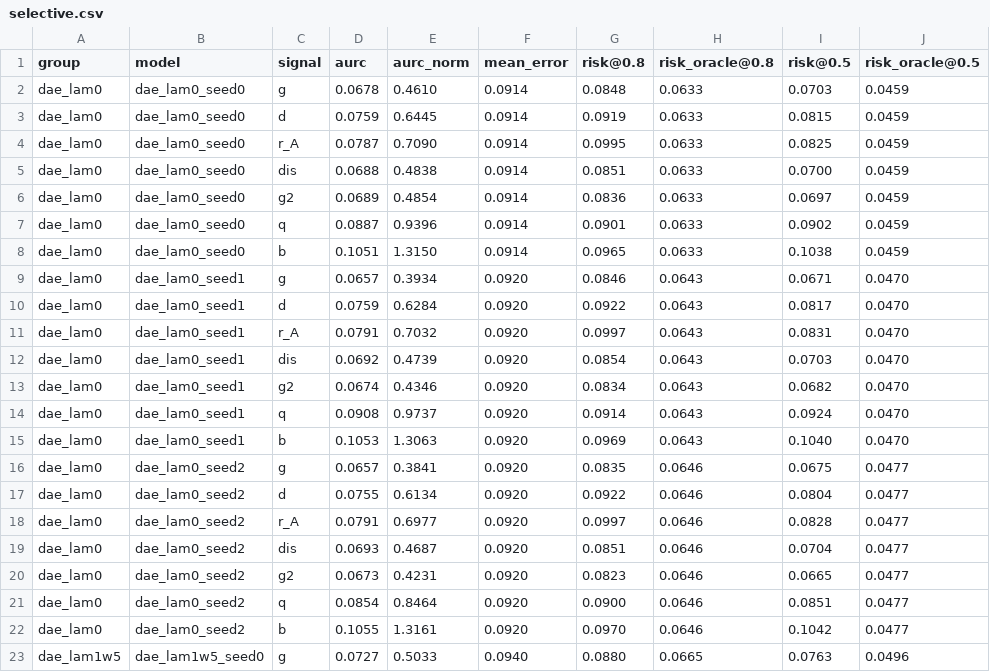
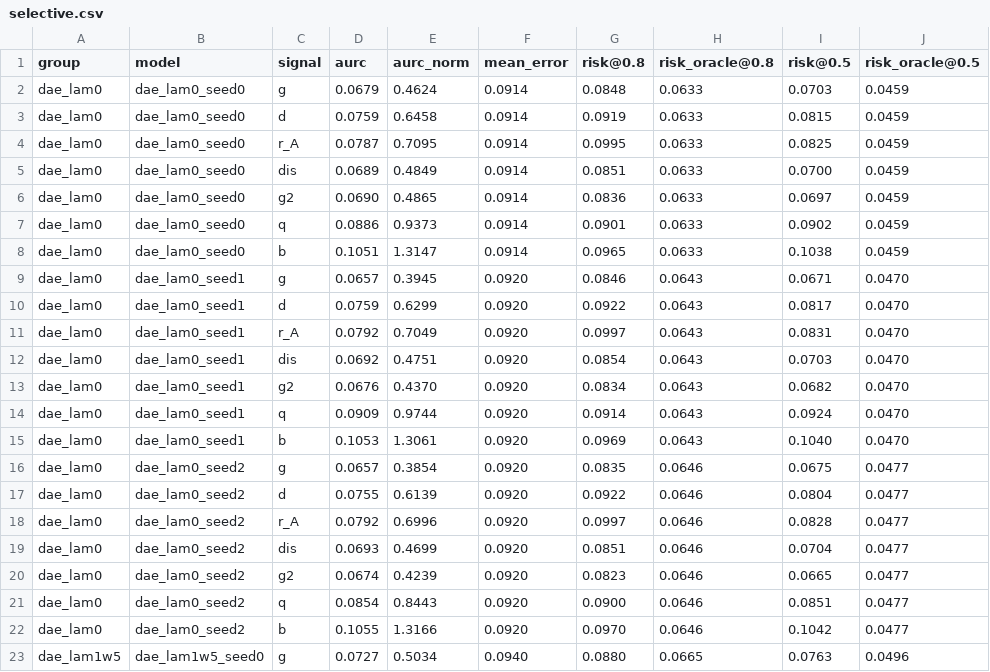
Before and after one commit to milmanb/fixed-point-reliability, a CSV file: results/selective/selective.csv, drawn as a sheet; only a part is shown; the diff covers the shown part only.

```diff
--- a/results/selective/selective.csv
+++ b/results/selective/selective.csv
@@ -1,23 +1,23 @@
 group,model,signal,aurc,aurc_norm,mean_error,risk@0.8,risk_oracle@0.8,risk@0.5,risk_oracle@0.5
-dae_lam0,dae_lam0_seed0,g,0.0678,0.4610,0.0914,0.0848,0.0633,0.0703,0.0459
-dae_lam0,dae_lam0_seed0,d,0.0759,0.6445,0.0914,0.0919,0.0633,0.0815,0.0459
-dae_lam0,dae_lam0_seed0,r_A,0.0787,0.7090,0.0914,0.0995,0.0633,0.0825,0.0459
-dae_lam0,dae_lam0_seed0,dis,0.0688,0.4838,0.0914,0.0851,0.0633,0.0700,0.0459
-dae_lam0,dae_lam0_seed0,g2,0.0689,0.4854,0.0914,0.0836,0.0633,0.0697,0.0459
-dae_lam0,dae_lam0_seed0,q,0.0887,0.9396,0.0914,0.0901,0.0633,0.0902,0.0459
-dae_lam0,dae_lam0_seed0,b,0.1051,1.3150,0.0914,0.0965,0.0633,0.1038,0.0459
-dae_lam0,dae_lam0_seed1,g,0.0657,0.3934,0.0920,0.0846,0.0643,0.0671,0.0470
-dae_lam0,dae_lam0_seed1,d,0.0759,0.6284,0.0920,0.0922,0.0643,0.0817,0.0470
-dae_lam0,dae_lam0_seed1,r_A,0.0791,0.7032,0.0920,0.0997,0.0643,0.0831,0.0470
-dae_lam0,dae_lam0_seed1,dis,0.0692,0.4739,0.0920,0.0854,0.0643,0.0703,0.0470
-dae_lam0,dae_lam0_seed1,g2,0.0674,0.4346,0.0920,0.0834,0.0643,0.0682,0.0470
-dae_lam0,dae_lam0_seed1,q,0.0908,0.9737,0.0920,0.0914,0.0643,0.0924,0.0470
-dae_lam0,dae_lam0_seed1,b,0.1053,1.3063,0.0920,0.0969,0.0643,0.1040,0.0470
-dae_lam0,dae_lam0_seed2,g,0.0657,0.3841,0.0920,0.0835,0.0646,0.0675,0.0477
-dae_lam0,dae_lam0_seed2,d,0.0755,0.6134,0.0920,0.0922,0.0646,0.0804,0.0477
-dae_lam0,dae_lam0_seed2,r_A,0.0791,0.6977,0.0920,0.0997,0.0646,0.0828,0.0477
-dae_lam0,dae_lam0_seed2,dis,0.0693,0.4687,0.0920,0.0851,0.0646,0.0704,0.0477
-dae_lam0,dae_lam0_seed2,g2,0.0673,0.4231,0.0920,0.0823,0.0646,0.0665,0.0477
-dae_lam0,dae_lam0_seed2,q,0.0854,0.8464,0.0920,0.0900,0.0646,0.0851,0.0477
-dae_lam0,dae_lam0_seed2,b,0.1055,1.3161,0.0920,0.0970,0.0646,0.1042,0.0477
-dae_lam1w5,dae_lam1w5_seed0,g,0.0727,0.5033,0.0940,0.0880,0.0665,0.0763,0.0496
+dae_lam0,dae_lam0_seed0,g,0.0679,0.4624,0.0914,0.0848,0.0633,0.0703,0.0459
+dae_lam0,dae_lam0_seed0,d,0.0759,0.6458,0.0914,0.0919,0.0633,0.0815,0.0459
+dae_lam0,dae_lam0_seed0,r_A,0.0787,0.7095,0.0914,0.0995,0.0633,0.0825,0.0459
+dae_lam0,dae_lam0_seed0,dis,0.0689,0.4849,0.0914,0.0851,0.0633,0.0700,0.0459
+dae_lam0,dae_lam0_seed0,g2,0.0690,0.4865,0.0914,0.0836,0.0633,0.0697,0.0459
+dae_lam0,dae_lam0_seed0,q,0.0886,0.9373,0.0914,0.0901,0.0633,0.0902,0.0459
+dae_lam0,dae_lam0_seed0,b,0.1051,1.3147,0.0914,0.0965,0.0633,0.1038,0.0459
+dae_lam0,dae_lam0_seed1,g,0.0657,0.3945,0.0920,0.0846,0.0643,0.0671,0.0470
+dae_lam0,dae_lam0_seed1,d,0.0759,0.6299,0.0920,0.0922,0.0643,0.0817,0.0470
+dae_lam0,dae_lam0_seed1,r_A,0.0792,0.7049,0.0920,0.0997,0.0643,0.0831,0.0470
+dae_lam0,dae_lam0_seed1,dis,0.0692,0.4751,0.0920,0.0854,0.0643,0.0703,0.0470
+dae_lam0,dae_lam0_seed1,g2,0.0676,0.4370,0.0920,0.0834,0.0643,0.0682,0.0470
+dae_lam0,dae_lam0_seed1,q,0.0909,0.9744,0.0920,0.0914,0.0643,0.0924,0.0470
+dae_lam0,dae_lam0_seed1,b,0.1053,1.3061,0.0920,0.0969,0.0643,0.1040,0.0470
+dae_lam0,dae_lam0_seed2,g,0.0657,0.3854,0.0920,0.0835,0.0646,0.0675,0.0477
+dae_lam0,dae_lam0_seed2,d,0.0755,0.6139,0.0920,0.0922,0.0646,0.0804,0.0477
+dae_lam0,dae_lam0_seed2,r_A,0.0792,0.6996,0.0920,0.0997,0.0646,0.0828,0.0477
+dae_lam0,dae_lam0_seed2,dis,0.0693,0.4699,0.0920,0.0851,0.0646,0.0704,0.0477
+dae_lam0,dae_lam0_seed2,g2,0.0674,0.4239,0.0920,0.0823,0.0646,0.0665,0.0477
+dae_lam0,dae_lam0_seed2,q,0.0854,0.8443,0.0920,0.0900,0.0646,0.0851,0.0477
+dae_lam0,dae_lam0_seed2,b,0.1055,1.3166,0.0920,0.0970,0.0646,0.1042,0.0477
+dae_lam1w5,dae_lam1w5_seed0,g,0.0727,0.5034,0.0940,0.0880,0.0665,0.0763,0.0496
```
Also changed, not shown: 97 edited cells elsewhere in this file, results/report_coverage.csv, results/selective/selective_summary.csv, 5 other files.
